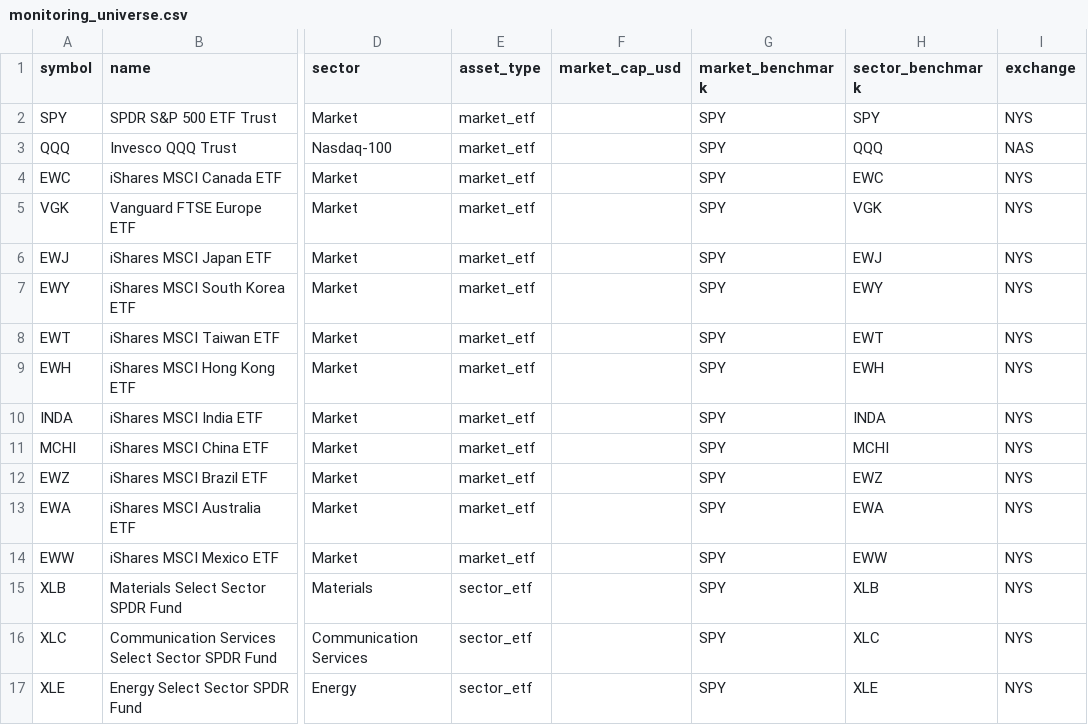
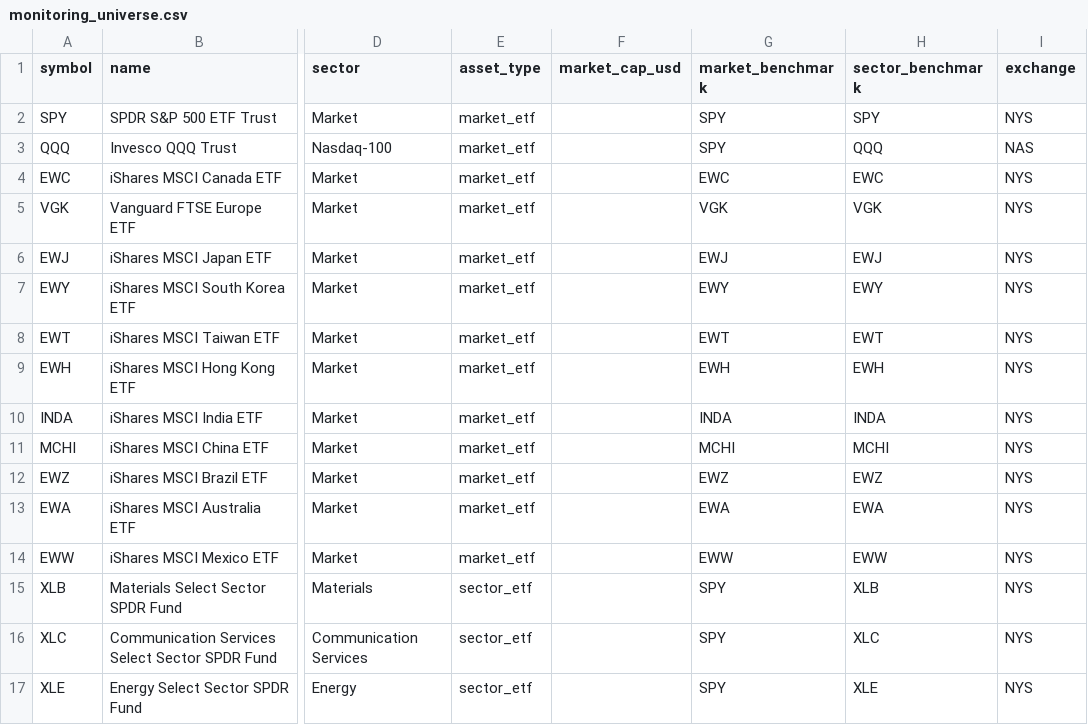
Before and after one commit to wonbosong-arch/global-stage-radar, a CSV file: data/monitoring_universe.csv, drawn as a sheet; only a part is shown, gaps mark what is left out; the diff names each change by its address in the sheet, - before the commit and + after, or states it on an @@ line.

Commit message:
Use each country ETF as its own market benchmark

```diff
--- a/data/monitoring_universe.csv
+++ b/data/monitoring_universe.csv
-G4 (market_benchmark): SPY
+G4 (market_benchmark): EWC
-G5 (market_benchmark): SPY
+G5 (market_benchmark): VGK
-G6 (market_benchmark): SPY
+G6 (market_benchmark): EWJ
-G7 (market_benchmark): SPY
+G7 (market_benchmark): EWY
-G8 (market_benchmark): SPY
+G8 (market_benchmark): EWT
-G9 (market_benchmark): SPY
+G9 (market_benchmark): EWH
-G10 (market_benchmark): SPY
+G10 (market_benchmark): INDA
-G11 (market_benchmark): SPY
+G11 (market_benchmark): MCHI
-G12 (market_benchmark): SPY
+G12 (market_benchmark): EWZ
-G13 (market_benchmark): SPY
+G13 (market_benchmark): EWA
-G14 (market_benchmark): SPY
+G14 (market_benchmark): EWW
```
